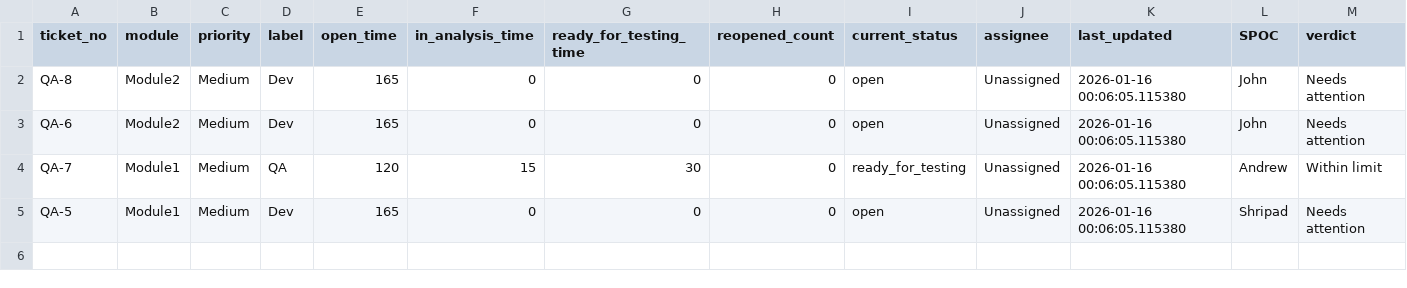
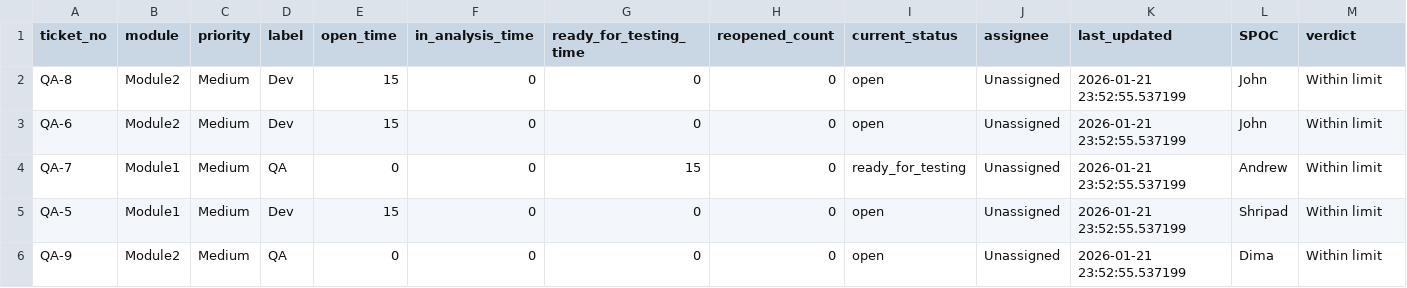
Before and after one commit to Shripadpote/Custom_dashboard-, a CSV file: dashboard.csv, drawn as a sheet.

```diff
--- a/dashboard.csv
+++ b/dashboard.csv
@@ -1,5 +1,6 @@
 ticket_no,module,priority,label,open_time,in_analysis_time,ready_for_testing_time,reopened_count,current_status,assignee,last_updated,SPOC,verdict
-QA-8,Module2,Medium,Dev,165,0,0,0,open,Unassigned,2026-01-16 00:06:05.115380,John,Needs attention
-QA-6,Module2,Medium,Dev,165,0,0,0,open,Unassigned,2026-01-16 00:06:05.115380,John,Needs attention
-QA-7,Module1,Medium,QA,120,15,30,0,ready_for_testing,Unassigned,2026-01-16 00:06:05.115380,Andrew,Within limit
-QA-5,Module1,Medium,Dev,165,0,0,0,open,Unassigned,2026-01-16 00:06:05.115380,Shripad,Needs attention
+QA-8,Module2,Medium,Dev,15,0,0,0,open,Unassigned,2026-01-21 23:52:55.537199,John,Within limit
+QA-6,Module2,Medium,Dev,15,0,0,0,open,Unassigned,2026-01-21 23:52:55.537199,John,Within limit
+QA-7,Module1,Medium,QA,0,0,15,0,ready_for_testing,Unassigned,2026-01-21 23:52:55.537199,Andrew,Within limit
+QA-5,Module1,Medium,Dev,15,0,0,0,open,Unassigned,2026-01-21 23:52:55.537199,Shripad,Within limit
+QA-9,Module2,Medium,QA,0,0,0,0,open,Unassigned,2026-01-21 23:52:55.537199,Dima,Within limit
```
Also changed, not shown: 1 other file.
